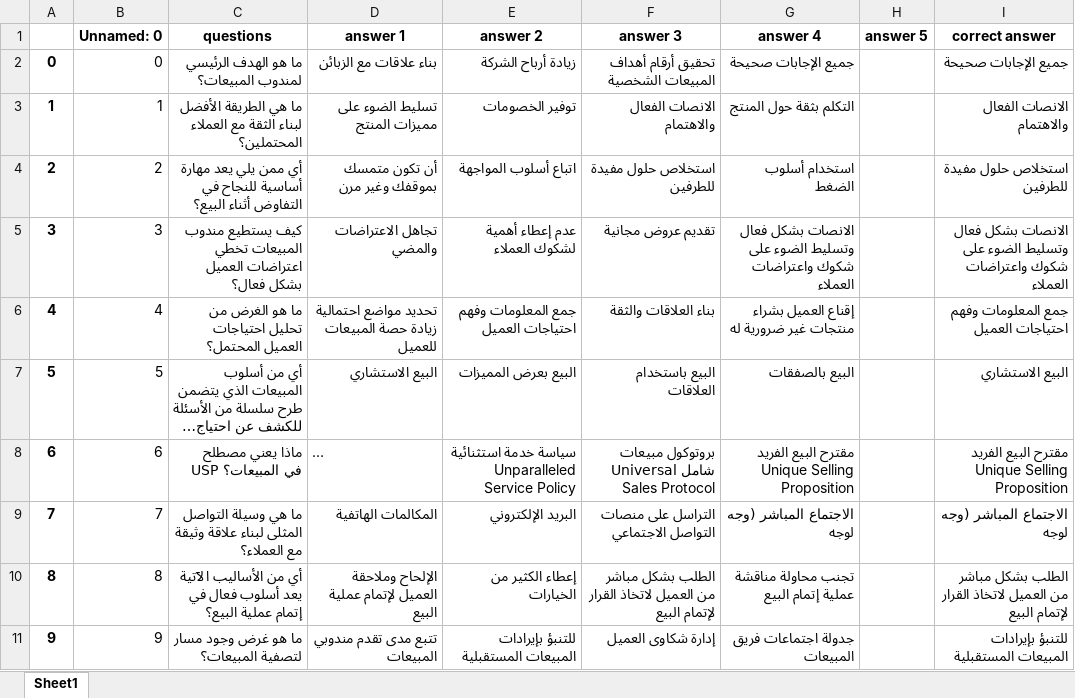
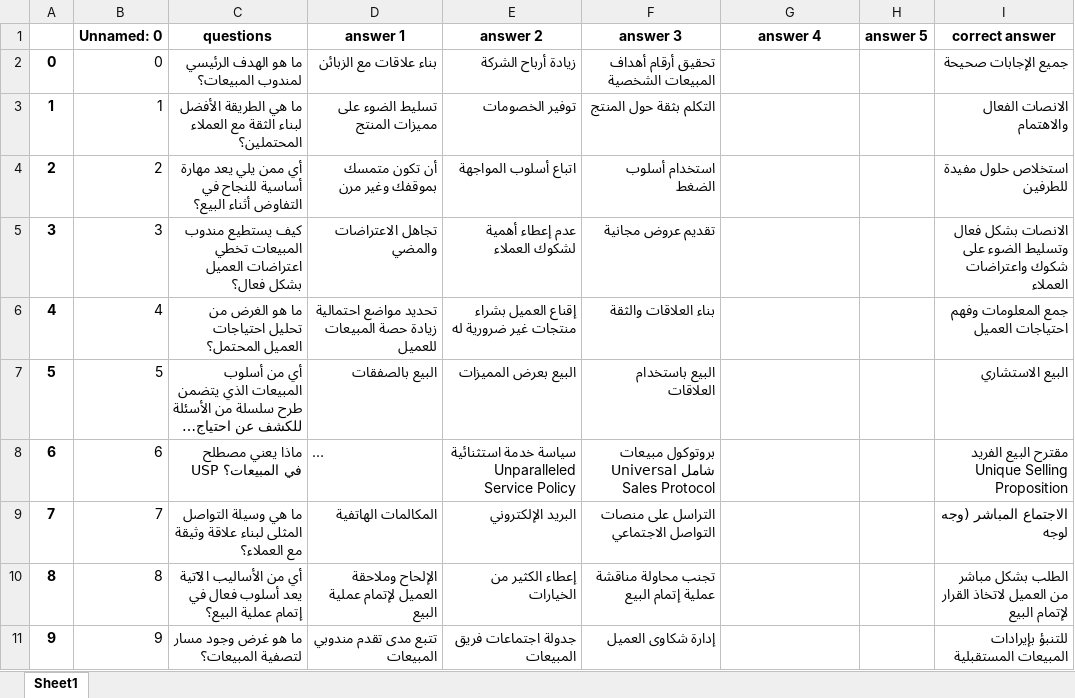
Before and after one commit to mrsawy/joodah-quiz-backend, an Excel workbook: constans/AR_data_with_answers.xlsx, sheet Sheet1, drawn as a sheet; only a part is shown; long unchanged cells end in …; values as stored, in another font and other column widths than the file's, no borders; the diff covers the shown part only; the diff names each change by its address in the sheet, - before the commit and + after, or states it on an @@ line.

Commit message:
editing questions feature

```diff
--- a/constans/AR_data_with_answers.xlsx (sheet Sheet1)
+++ b/constans/AR_data_with_answers.xlsx (sheet Sheet1)
-G2 (answer 4): جميع الإجابات صحيحة
+G2 (answer 4): (empty)
-F3 (answer 3): الانصات الفعال والاهتمام
+F3 (answer 3): التكلم بثقة حول المنتج
-G3 (answer 4): التكلم بثقة حول المنتج
+G3 (answer 4): (empty)
-F4 (answer 3): استخلاص حلول مفيدة للطرفين
+F4 (answer 3): استخدام أسلوب الضغط
-G4 (answer 4): استخدام أسلوب الضغط
+G4 (answer 4): (empty)
-G5 (answer 4): الانصات بشكل فعال وتسليط الضوء على شكوك واعتراضات العملاء
+G5 (answer 4): (empty)
-E6 (answer 2): جمع المعلومات وفهم احتياجات العميل
+E6 (answer 2): إقناع العميل بشراء منتجات غير ضرورية له
-G6 (answer 4): إقناع العميل بشراء منتجات غير ضرورية له
+G6 (answer 4): (empty)
-D7 (answer 1): البيع الاستشاري
+D7 (answer 1): البيع بالصفقات
-G7 (answer 4): البيع بالصفقات
+G7 (answer 4): (empty)
-G8 (answer 4): مقترح البيع الفريد Unique Selling Proposition
+G8 (answer 4): (empty)
-G9 (answer 4): الاجتماع المباشر (وجه لوجه
+G9 (answer 4): (empty)
-F10 (answer 3): الطلب بشكل مباشر من العميل لاتخاذ القرار لإتمام البيع
+F10 (answer 3): تجنب محاولة مناقشة عملية إتمام البيع
-G10 (answer 4): تجنب محاولة مناقشة عملية إتمام البيع
+G10 (answer 4): (empty)
-E11 (answer 2): للتنبؤ بإيرادات المبيعات المستقبلية
+E11 (answer 2): جدولة اجتماعات فريق المبيعات
-G11 (answer 4): جدولة اجتماعات فريق المبيعات
+G11 (answer 4): (empty)
```
Also changed, not shown: 87 edited cells elsewhere in this sheet, constans/EN_data_with_answers.xlsx, 22 other files.
